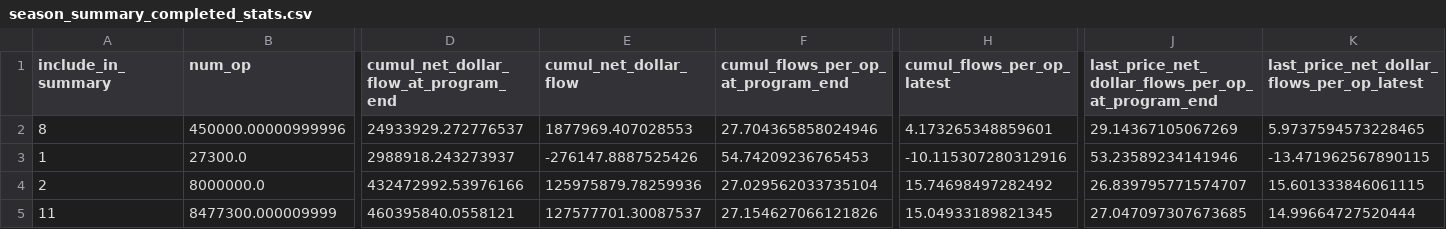
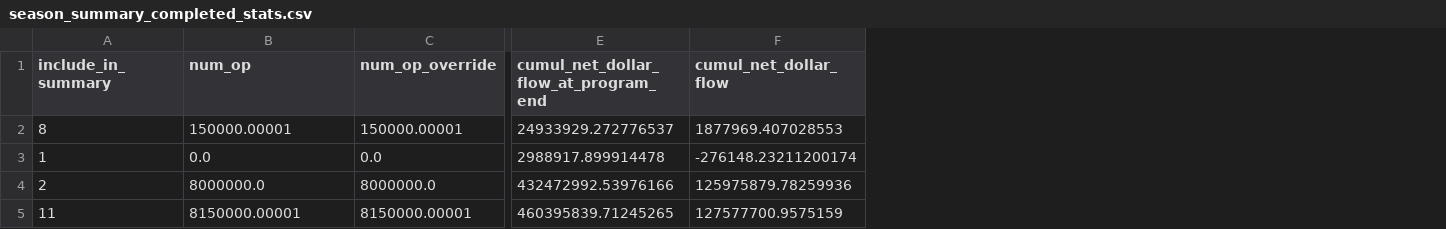
Before and after one commit to ethereum-optimism/op-analytics, a CSV file: op_rewards_tracking/csv_outputs/season_summary_completed_stats.csv, drawn as a sheet; only a part is shown, gaps mark what is left out; removed rows and columns are numbered as before the commit, all else as after; the diff covers the shown part only; the diff names each change by its address in the sheet, - before the commit and + after, or states it on an @@ line.

```diff
--- a/op_rewards_tracking/csv_outputs/season_summary_completed_stats.csv
+++ b/op_rewards_tracking/csv_outputs/season_summary_completed_stats.csv
+column C (num_op_override), rows 2-5: 150000.00001 | 0.0 | 8000000.0 | 8150000.00001
-column F, rows 1-5: cumul_flows_per_op_at_program_end | 27.704365858024946 | 54.74209236765453 | 27.029562033735104 | 27.154627066121826
-column H (cumul_flows_per_op_latest), rows 2-5: 4.173265348859601 | -10.115307280312916 | 15.74698497282492 | 15.04933189821345
-column J, rows 1-5: last_price_net_dollar_flows_per_op_at_program_end | 29.14367105067269 | 53.23589234141946 | 26.839795771574707 | 27.047097307673685
-column K, rows 1-5: last_price_net_dollar_flows_per_op_latest | 5.9737594573228465 | -13.471962567890115 | 15.601333846061115 | 14.99664727520444
-B2 (num_op): 450000.00000999996
+B2 (num_op): 150000.00001
-B3 (num_op): 27300.0
+B3 (num_op): 0.0
-E3: 2988918.243273937
+E3: 2988917.899914478
-F3 (cumul_net_dollar_flow): -276147.8887525426
+F3 (cumul_net_dollar_flow): -276148.23211200174
-B5 (num_op): 8477300.000009999
+B5 (num_op): 8150000.00001
-E5: 460395840.0558121
+E5: 460395839.71245265
-F5 (cumul_net_dollar_flow): 127577701.30087537
+F5 (cumul_net_dollar_flow): 127577700.9575159
```
Also changed, not shown: 8 edited cells elsewhere in this file, op_rewards_tracking/csv_outputs/season_summary_stats.csv, op_rewards_tracking/inputs/op_incentive_protocols.csv, 4 other files.
